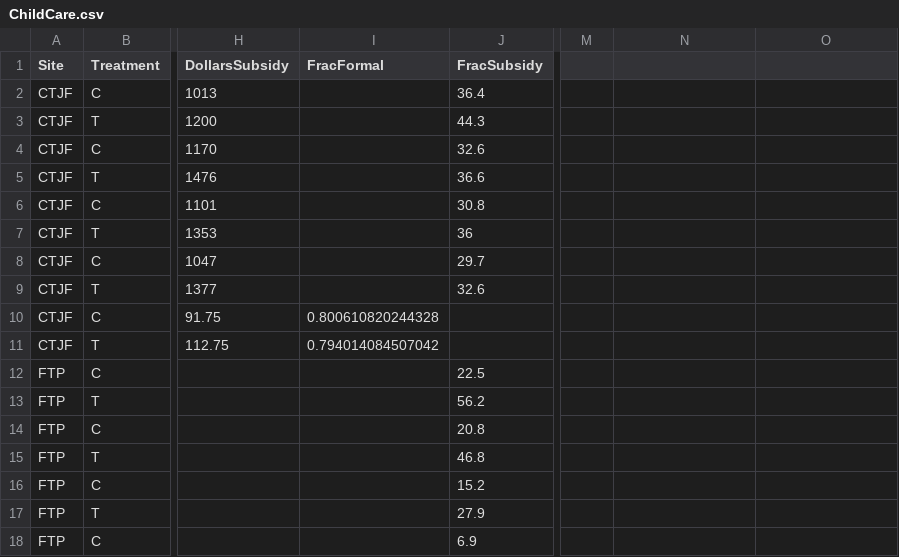
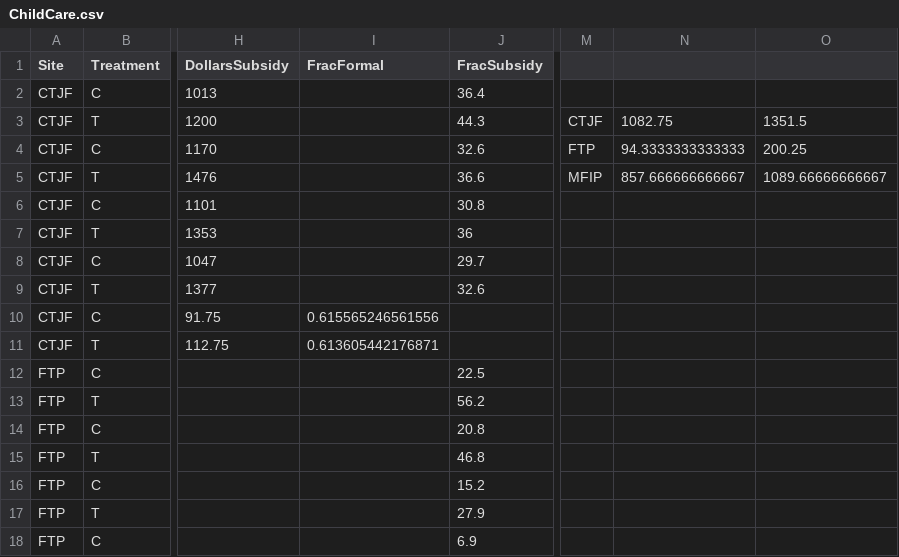
Before and after one commit to josephmullins/welfare-meta-study-first-submission, a CSV file: Data/ChildCare.csv, drawn as a sheet; only a part is shown, gaps mark what is left out; the diff names each change by its address in the sheet, - before the commit and + after, or states it on an @@ line.

```diff
--- a/Data/ChildCare.csv
+++ b/Data/ChildCare.csv
-M3: (empty)
+M3: CTJF
-N3: (empty)
+N3: 1082.75
-O3: (empty)
+O3: 1351.5
-M4: (empty)
+M4: FTP
-N4: (empty)
+N4: 94.3333333333333
-O4: (empty)
+O4: 200.25
-M5: (empty)
+M5: MFIP
-N5: (empty)
+N5: 857.666666666667
-O5: (empty)
+O5: 1089.66666666667
-I10 (FracFormal): 0.800610820244328
+I10 (FracFormal): 0.615565246561556
-I11 (FracFormal): 0.794014084507042
+I11 (FracFormal): 0.613605442176871
```
Also changed, not shown: 3 other files.
